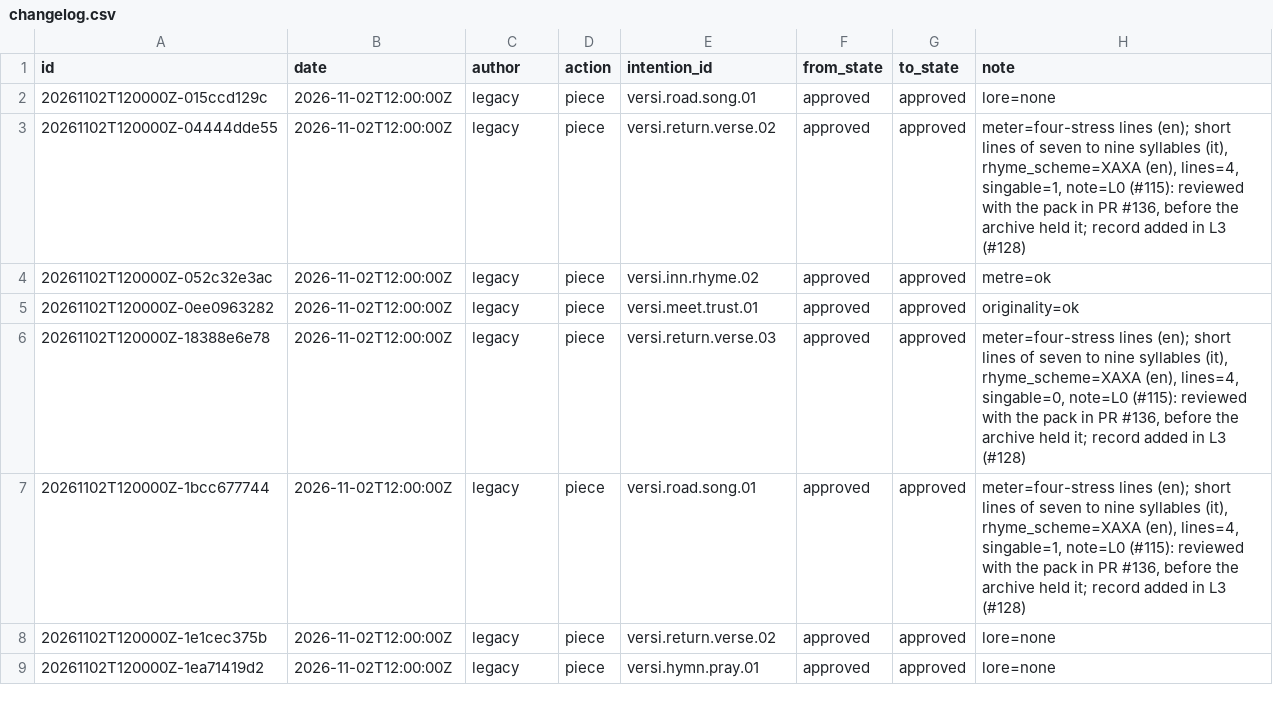
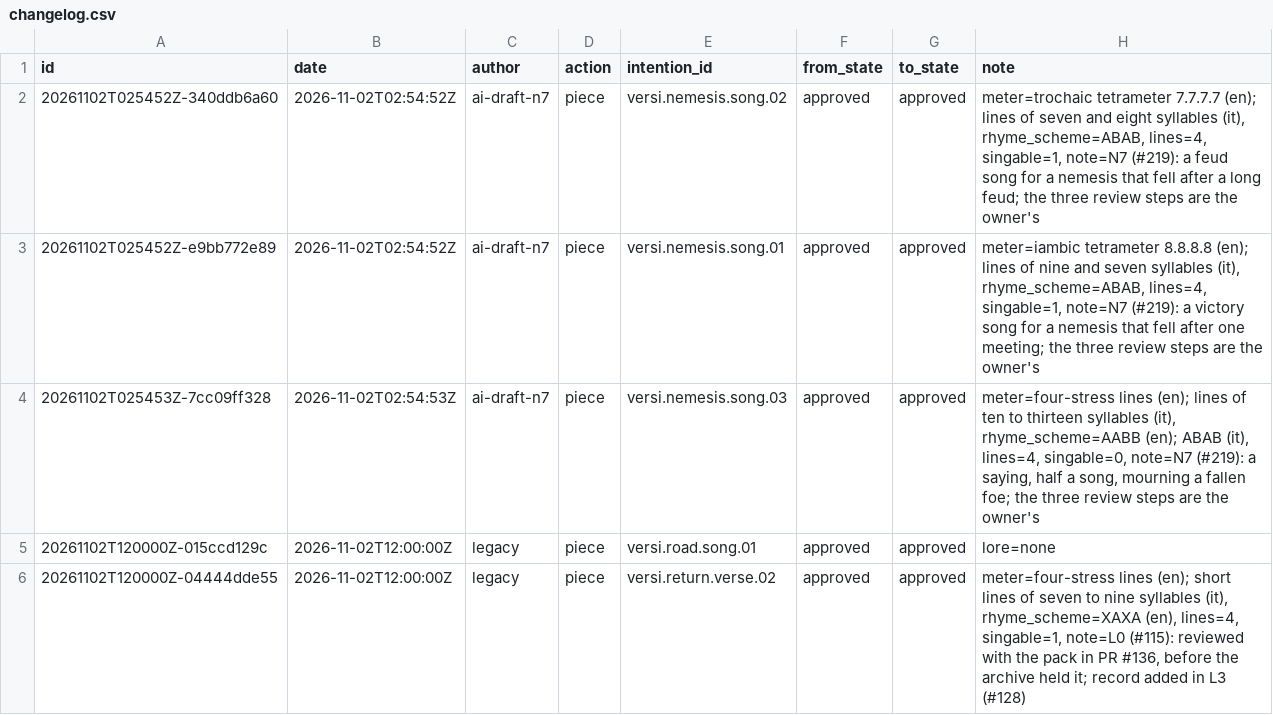
Before and after one commit to Finland6738/azeroth-unspoken, a CSV file: authoring/changelog.csv, drawn as a sheet; only a part is shown; the shorter side is filled out with more unchanged rows; the diff names each change by its address in the sheet, - before the commit and + after, or states it on an @@ line.

```diff
--- a/authoring/changelog.csv
+++ b/authoring/changelog.csv
+row 2: 20261102T025452Z-340ddb6a60 | 2026-11-02T02:54:52Z | ai-draft-n7 | piece | versi.nemesis.song.02 | approved | approved | meter=trochaic tetrameter 7.7.7.7 (en); lines of seven and eight syllables (it), rhyme_scheme=ABAB, lines=4, singable=1, note=N7 (#219): a feud song for a nemesis that fell after a long feud; the three review steps are the owner's
+row 3: 20261102T025452Z-e9bb772e89 | 2026-11-02T02:54:52Z | ai-draft-n7 | piece | versi.nemesis.song.01 | approved | approved | meter=iambic tetrameter 8.8.8.8 (en); lines of nine and seven syllables (it), rhyme_scheme=ABAB, lines=4, singable=1, note=N7 (#219): a victory song for a nemesis that fell after one meeting; the three review steps are the owner's
+row 4: 20261102T025453Z-7cc09ff328 | 2026-11-02T02:54:53Z | ai-draft-n7 | piece | versi.nemesis.song.03 | approved | approved | meter=four-stress lines (en); lines of ten to thirteen syllables (it), rhyme_scheme=AABB (en); ABAB (it), lines=4, singable=0, note=N7 (#219): a saying, half a song, mourning a fallen foe; the three review steps are the owner's
```
Also changed, not shown: authoring/pieces.csv, 40 other files.
